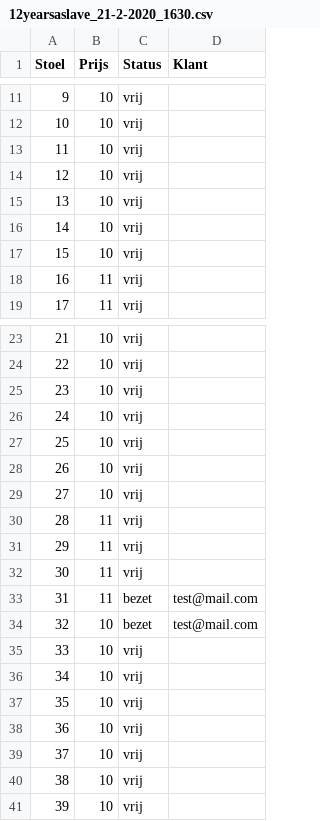
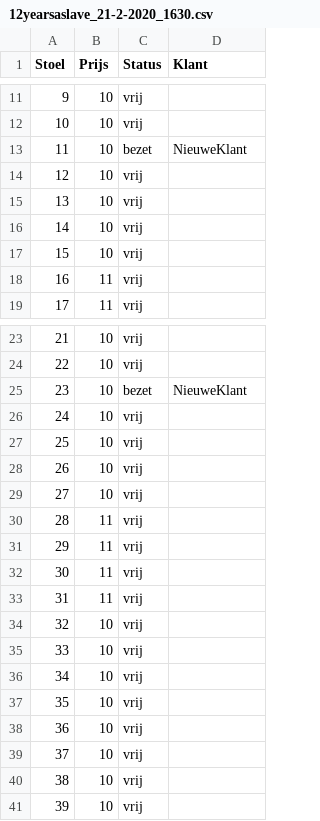
Before and after one commit to ronanhub/Project-B-2020-, a CSV file: EersteProjectMau/EersteProjectMau/bin/Debug/12yearsaslave_21-2-2020_1630.csv, drawn as a sheet; only a part is shown, gaps mark what is left out.

```diff
--- a/EersteProjectMau/EersteProjectMau/bin/Debug/12yearsaslave_21-2-2020_1630.csv
+++ b/EersteProjectMau/EersteProjectMau/bin/Debug/12yearsaslave_21-2-2020_1630.csv
@@ -12,3 +12,3 @@ Stoel;Prijs;Status;Klant
 10;10;vrij;
-11;10;vrij;
+11;10;bezet;NieuweKlant
 12;10;vrij;
@@ -24,3 +24,3 @@ Stoel;Prijs;Status;Klant
 22;10;vrij;
-23;10;vrij;
+23;10;bezet;NieuweKlant
 24;10;vrij;
@@ -32,4 +32,4 @@ Stoel;Prijs;Status;Klant
 30;11;vrij;
-31;11;bezet;test@mail.com
-32;10;bezet;test@mail.com
+31;11;vrij;
+32;10;vrij;
 33;10;vrij;
```
Also changed, not shown: 34 other files.
